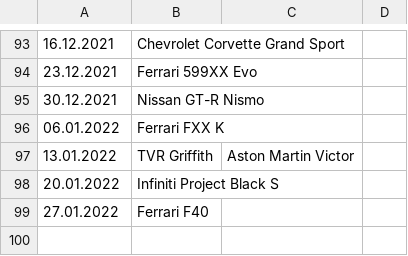
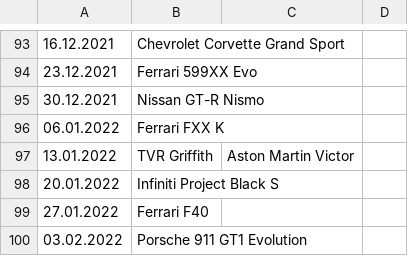
Before and after one commit to Bumblebee118/Asphalt9, a CSV file: car_hunts/car_hunts.csv, drawn as a sheet; only a part is shown, gaps mark what is left out.

Commit message:
Car Hunt 03.02.2022

```diff
--- a/car_hunts/car_hunts.csv
+++ b/car_hunts/car_hunts.csv
@@ -99 +99,2 @@
 27.01.2022;Ferrari F40;;
+03.02.2022;Porsche 911 GT1 Evolution;;
```
Also changed, not shown: 1 other file.
